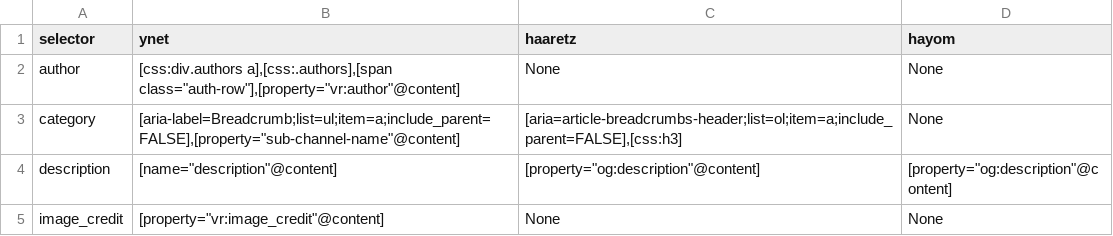
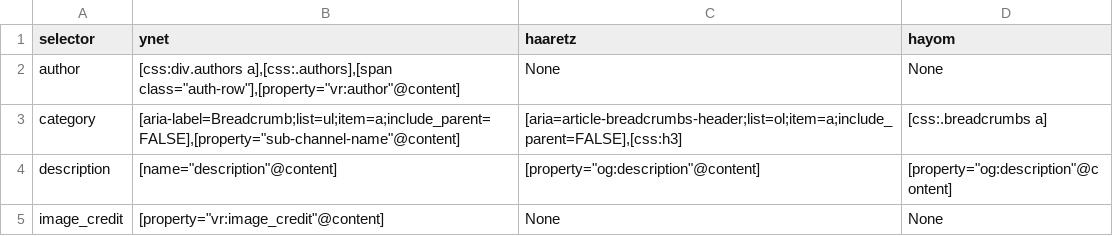
Before and after one commit to saareu/news-mvp, a CSV file: src/news_mvp/etl/schema/selectors.csv, drawn as a sheet.

Commit message:
added a descritpion selector for hayom

```diff
--- a/src/news_mvp/etl/schema/selectors.csv
+++ b/src/news_mvp/etl/schema/selectors.csv
@@ -2,3 +2,3 @@
 author,"[css:div.authors a],[css:.authors],[span class=""auth-row""],[property=""vr:author""@content]",None,None
-category,"[aria-label=Breadcrumb;list=ul;item=a;include_parent=FALSE],[property=""sub-channel-name""@content]","[aria=article-breadcrumbs-header;list=ol;item=a;include_parent=FALSE],[css:h3]",None
+category,"[aria-label=Breadcrumb;list=ul;item=a;include_parent=FALSE],[property=""sub-channel-name""@content]","[aria=article-breadcrumbs-header;list=ol;item=a;include_parent=FALSE],[css:h3]","[css:.breadcrumbs a]"
 description,"[name=""description""@content]","[property=""og:description""@content]","[property=""og:description""@content]"
```
